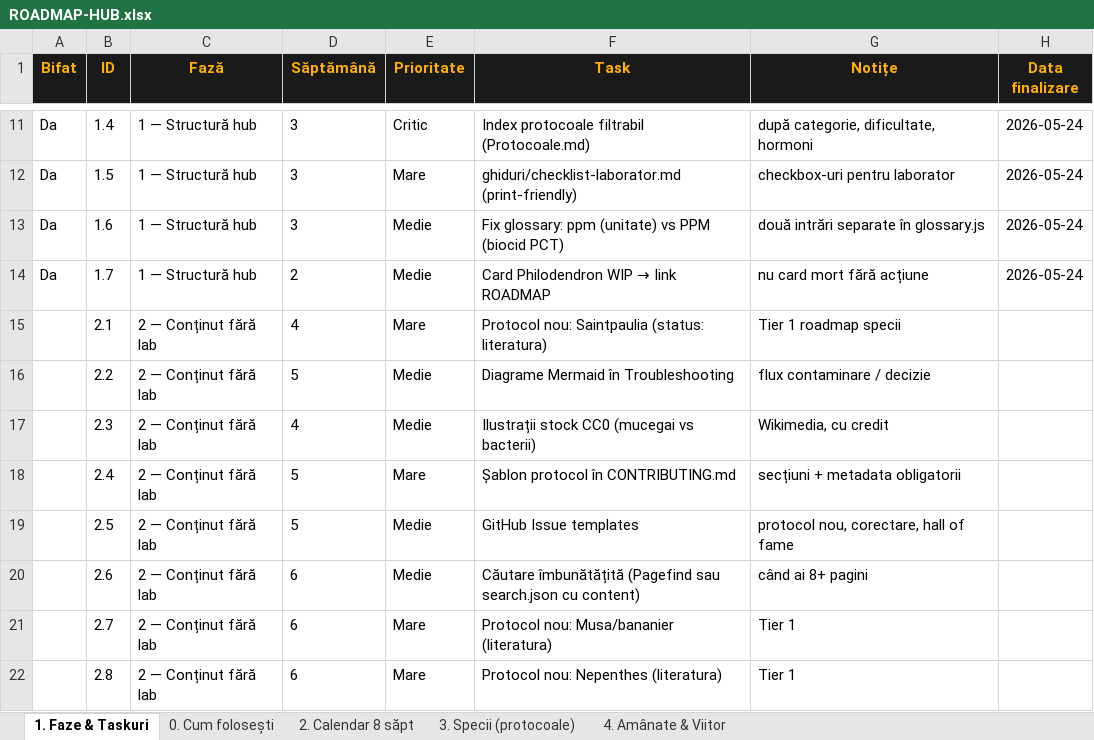
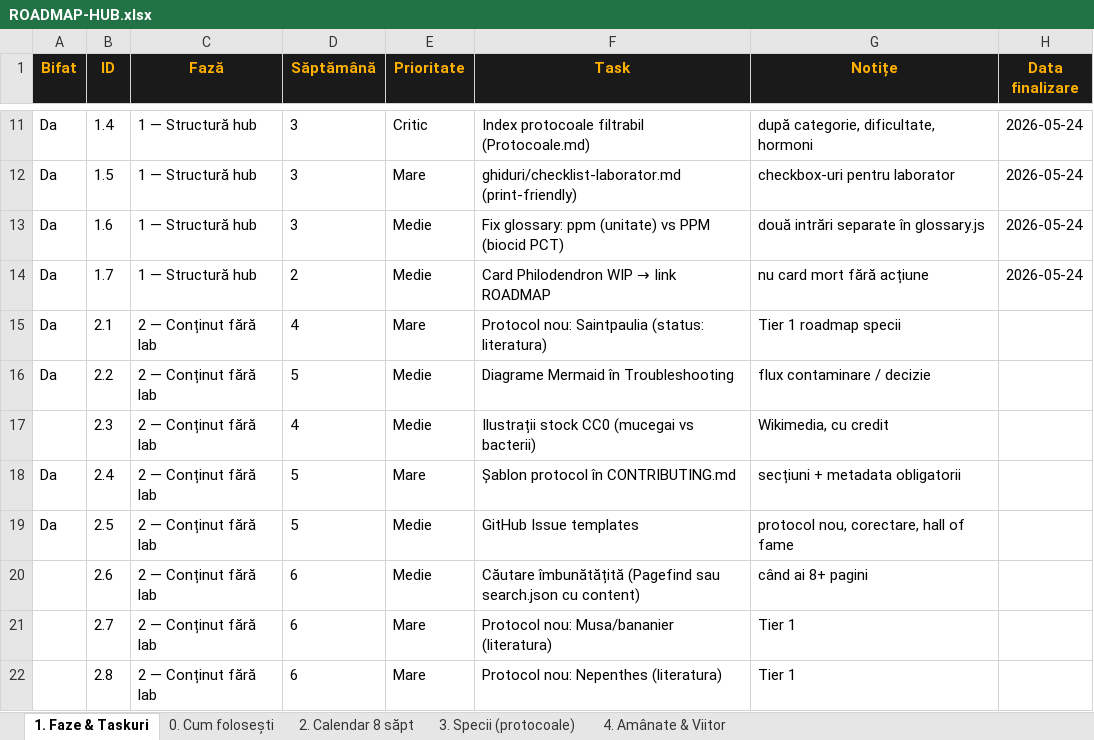
Before and after one commit to LaurenceDeer/protocoale-tissue-culture, an Excel workbook: ROADMAP-HUB.xlsx, sheet 1. Faze & Taskuri, drawn as a sheet; only a part is shown, gaps mark what is left out; values as stored, in another font and other column widths than the file's, no borders; the diff names each change by its address in the sheet, - before the commit and + after, or states it on an @@ line.

Commit message:
feat: added protocol documentation, GitHub contribution templates, troubleshooting guide, and others (check roadmap)

```diff
--- a/ROADMAP-HUB.xlsx (sheet 1. Faze & Taskuri)
+++ b/ROADMAP-HUB.xlsx (sheet 1. Faze & Taskuri)
-A15:A16 (Bifat): (empty)
+A15:A16 (Bifat): Da
-A18:A19 (Bifat): (empty)
+A18:A19 (Bifat): Da
```
Also changed, not shown: sheet 2. Calendar 8 săpt, 11 other files.
